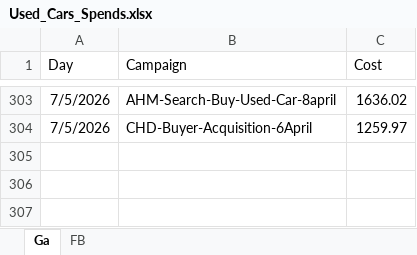
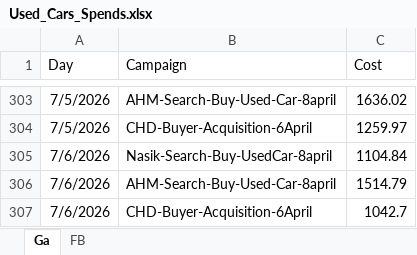
Before and after one commit to Marketing-dashboard/used_cars_dashboard, an Excel workbook: Used_Cars_Spends.xlsx, sheet Ga, drawn as a sheet; only a part is shown, gaps mark what is left out; values as stored, in another font and other column widths than the file's, no borders; the diff names each change by its address in the sheet, - before the commit and + after, or states it on an @@ line.

```diff
--- a/Used_Cars_Spends.xlsx (sheet Ga)
+++ b/Used_Cars_Spends.xlsx (sheet Ga)
+row 305: 7/6/2026 | Nasik-Search-Buy-UsedCar-8april | 1104.84
+row 306: 7/6/2026 | AHM-Search-Buy-Used-Car-8april | 1514.79
+row 307: 7/6/2026 | CHD-Buyer-Acquisition-6April | 1042.7
```
Also changed, not shown: sheet FB, data.xlsx, 1 other file.
